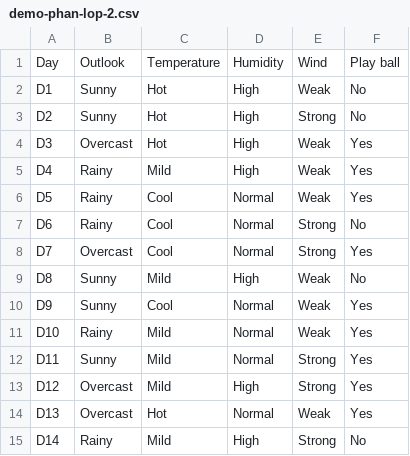
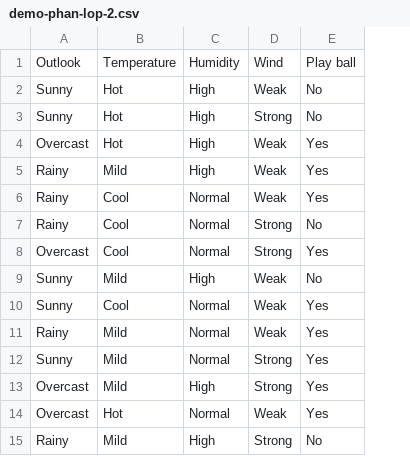
Before and after one commit to nobara050/Data-Mining-Project, a CSV file: demo-phan-lop-2.csv, drawn as a sheet; the diff names each change by its address in the sheet, - before the commit and + after, or states it on an @@ line.

```diff
--- a/demo-phan-lop-2.csv
+++ b/demo-phan-lop-2.csv
-column A, rows 1-15: Day | D1 | D2 | D3 | D4 | D5 | D6 | D7 | D8 | D9 | D10 | D11 | D12 | D13 | D14
```
Also changed, not shown: demo-phan-lop-3.csv, 7 other files.
